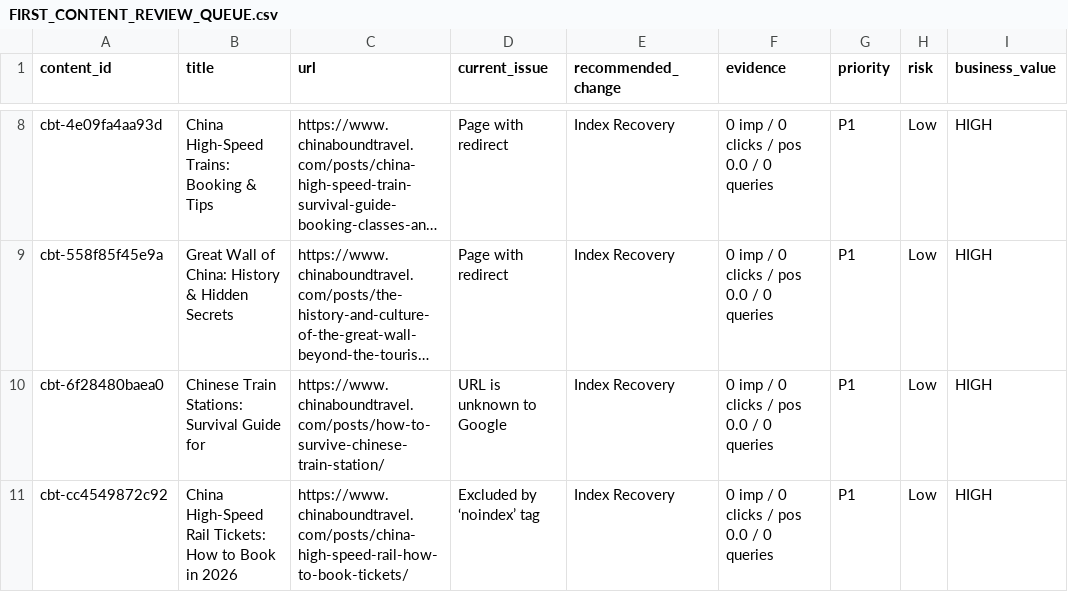
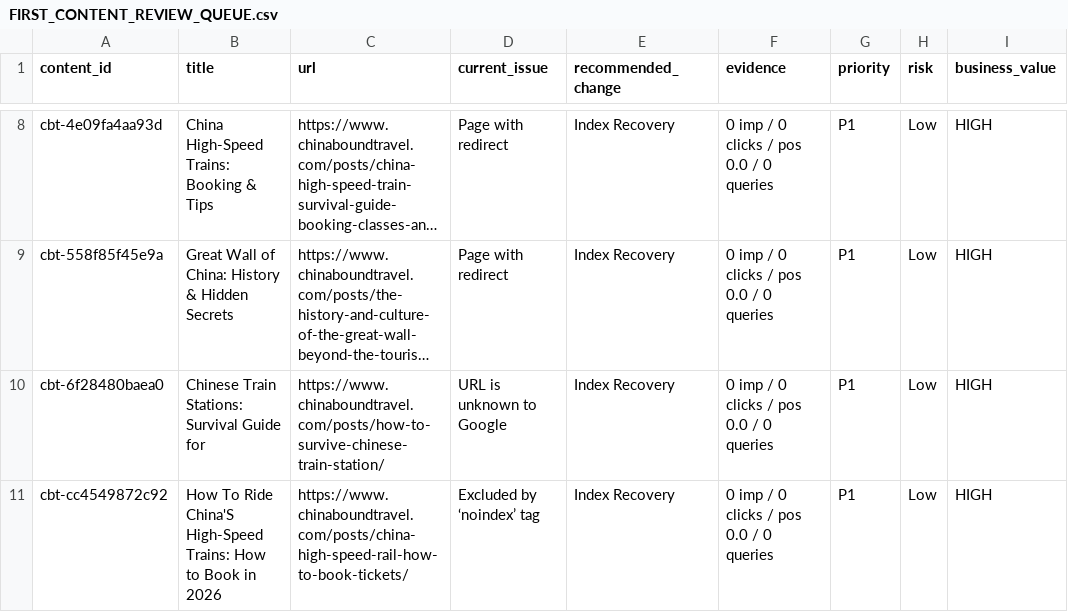
Before and after one commit to fys2388/chinaboundtravel, a CSV file: reports/seo/FIRST_CONTENT_REVIEW_QUEUE.csv, drawn as a sheet; only a part is shown, gaps mark what is left out; long unchanged cells end in …; the diff names each change by its address in the sheet, - before the commit and + after, or states it on an @@ line.

```diff
--- a/reports/seo/FIRST_CONTENT_REVIEW_QUEUE.csv
+++ b/reports/seo/FIRST_CONTENT_REVIEW_QUEUE.csv
-B11 (title): China High-Speed Rail Tickets: How to…
+B11 (title): How To Ride China'S High-Speed Trains: How to…
```
Also changed, not shown: reports/revenue/PAYMENT_CLUSTER_INVENTORY.csv, 12 other files.
